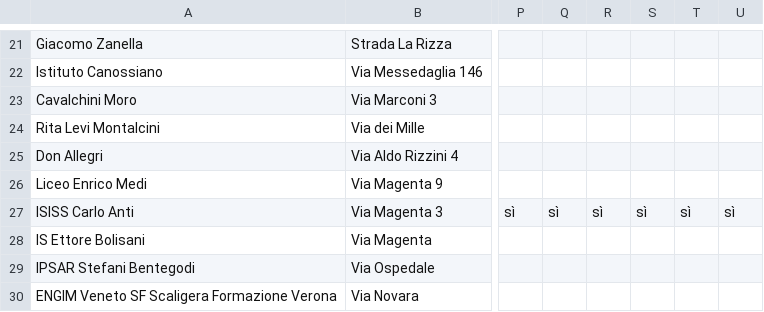
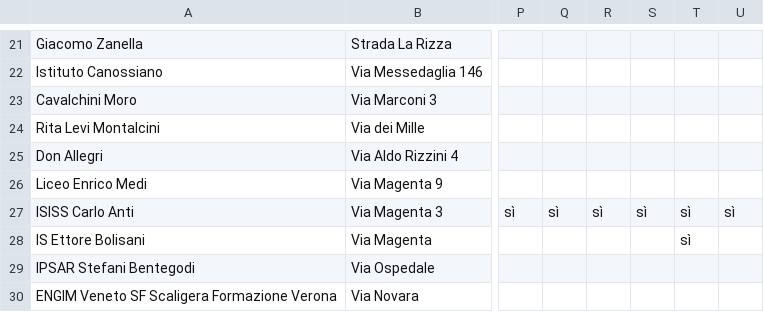
Before and after one commit to Merrick3/3Scuole, a CSV file: 3Scuole-main/data/scuola_villafranca_2022.csv, drawn as a sheet; only a part is shown, gaps mark what is left out; the diff names each change by its address in the sheet, - before the commit and + after, or states it on an @@ line.

Commit message:
Update scuola_villafranca_2022.csv

```diff
--- a/3Scuole-main/data/scuola_villafranca_2022.csv
+++ b/3Scuole-main/data/scuola_villafranca_2022.csv
-T28: (empty)
+T28: sì
```
